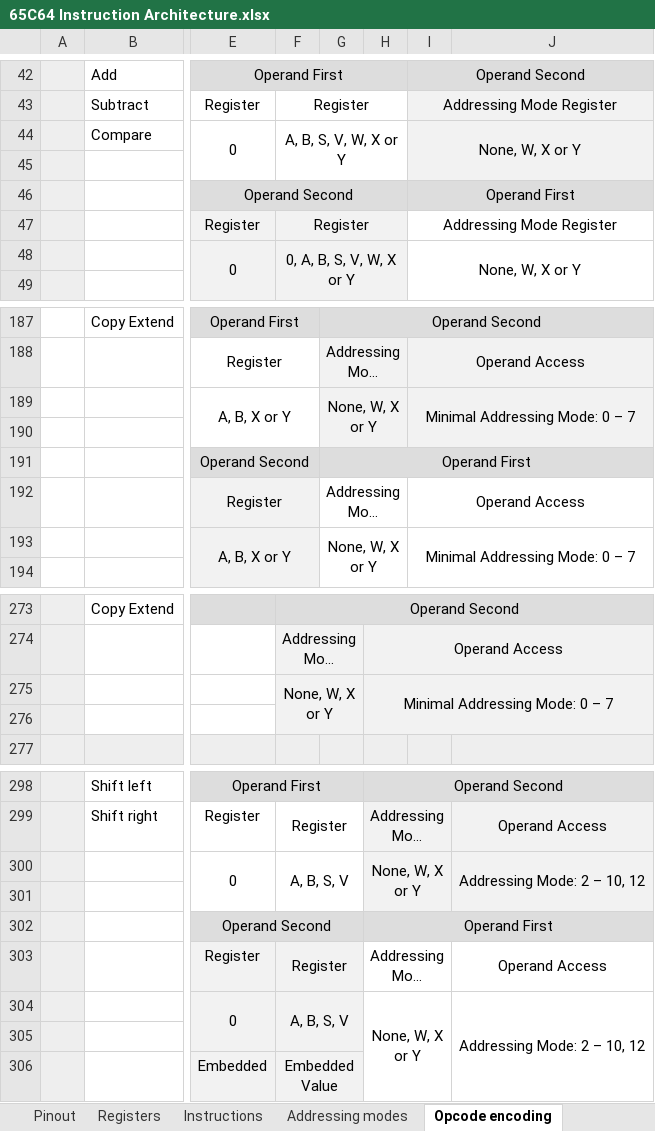
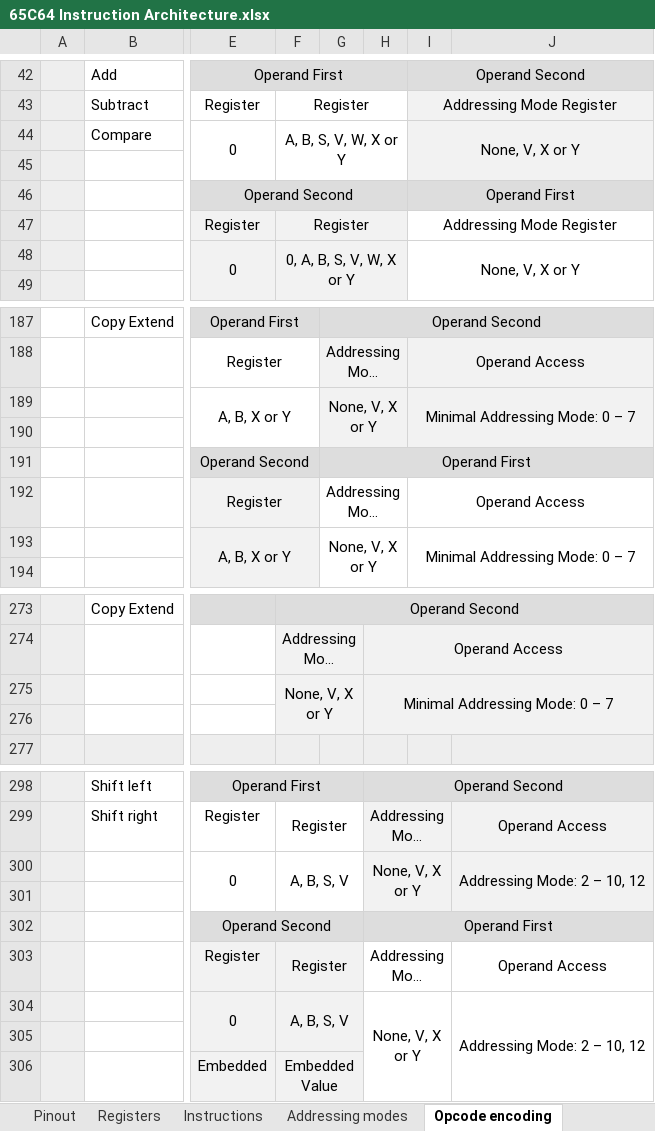
Before and after one commit to andrewpaterson/658-Computer, an Excel workbook: W65C64/65C64 Instruction Architecture.xlsx, sheet Opcode encoding, drawn as a sheet; only a part is shown, gaps mark what is left out; long unchanged cells end in …; values as stored, in another font and other column widths than the file's, no borders; the diff names each change by its address in the sheet, - before the commit and + after, or states it on an @@ line.

Commit message:
Code generator uses new cpyx instruction.

```diff
--- a/W65C64/65C64 Instruction Architecture.xlsx (sheet Opcode encoding)
+++ b/W65C64/65C64 Instruction Architecture.xlsx (sheet Opcode encoding)
-I44: None, W, X or Y
+I44: None, V, X or Y
-I48: None, W, X or Y
+I48: None, V, X or Y
-G189: None, W, X or Y
+G189: None, V, X or Y
-G193: None, W, X or Y
+G193: None, V, X or Y
-F275: None, W, X or Y
+F275: None, V, X or Y
-H300: None, W, X or Y
+H300: None, V, X or Y
-H304: None, W, X or Y
+H304: None, V, X or Y
```
